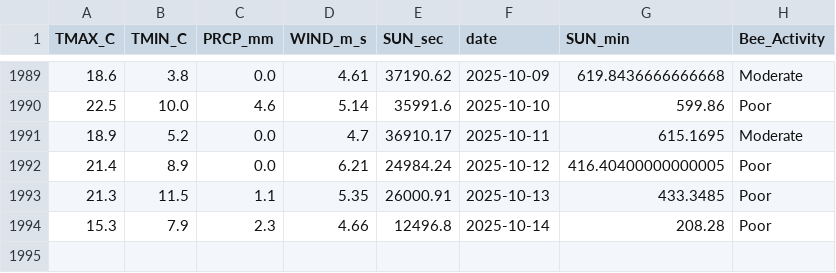
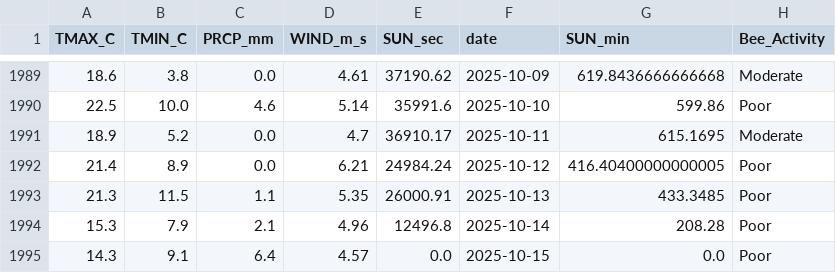
Before and after one commit to Jenifer-Qin/BeeNews, a CSV file: data/bee_history.csv, drawn as a sheet; only a part is shown, gaps mark what is left out.

Commit message:
Auto-update weather data

```diff
--- a/data/bee_history.csv
+++ b/data/bee_history.csv
@@ -1993,2 +1993,3 @@ TMAX_C,TMIN_C,PRCP_mm,WIND_m_s,SUN_sec,date,SUN_min,Bee_Activity
 21.3,11.5,1.1,5.35,26000.91,2025-10-13,433.3485,Poor
-15.3,7.9,2.3,4.66,12496.8,2025-10-14,208.28,Poor
+15.3,7.9,2.1,4.96,12496.8,2025-10-14,208.28,Poor
+14.3,9.1,6.4,4.57,0.0,2025-10-15,0.0,Poor
```
Also changed, not shown: data/bee_forecast.csv.
